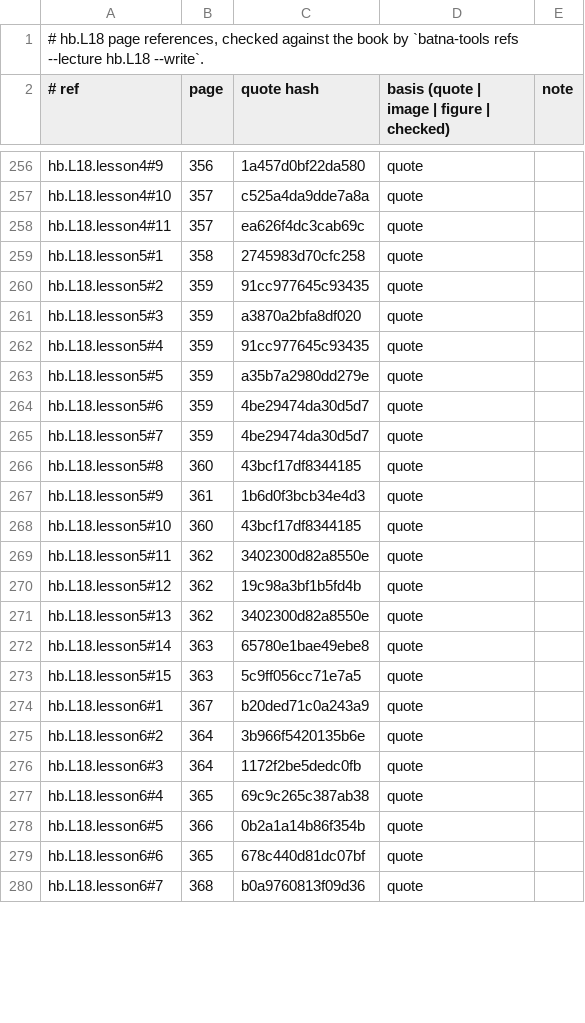
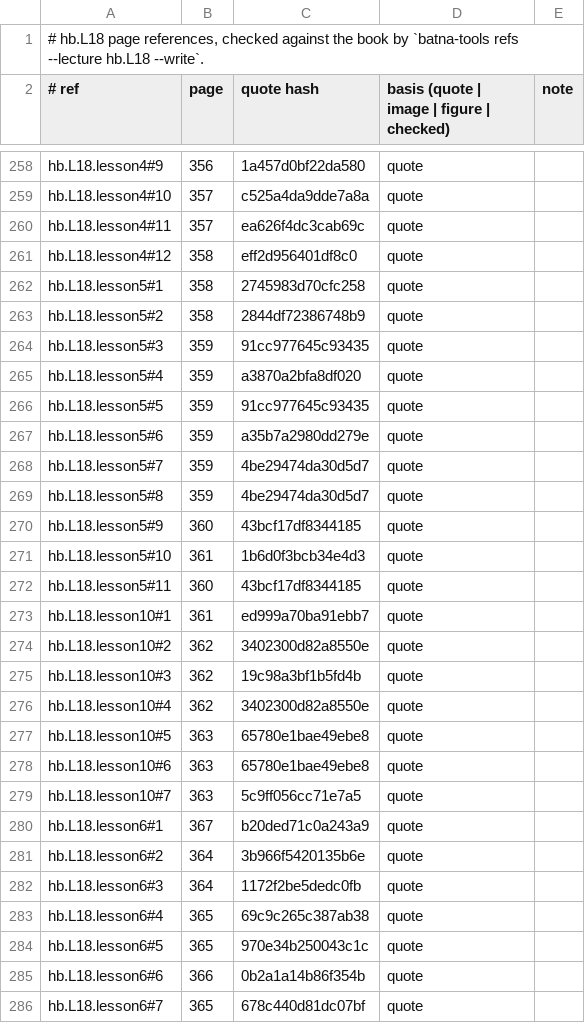
Before and after one commit to MohamedRef/Batna-app, a TSV file: content/book-refs/L18.tsv, drawn as a sheet; only a part is shown, gaps mark what is left out; the diff covers the shown part only.

Commit message:
Hepatology L18 lessons: ten lessons, a reason for every list (#935)
Part of #828, #829. HCC lessons split from 7 to 10 (staging, transplant and PEI, second line and prognosis get lessons of their own), p374 taught with a survival-ladder figure, reasons labelled where the book gives none; words per page 166 to 226.

```diff
--- a/content/book-refs/L18.tsv
+++ b/content/book-refs/L18.tsv
@@ -258,17 +260,21 @@ hb.L18.lesson4#10	357	c525a4da9dde7a8a	quote
 hb.L18.lesson4#11	357	ea626f4dc3cab69c	quote	
+hb.L18.lesson4#12	358	eff2d956401df8c0	quote	
 hb.L18.lesson5#1	358	2745983d70cfc258	quote	
-hb.L18.lesson5#2	359	91cc977645c93435	quote	
-hb.L18.lesson5#3	359	a3870a2bfa8df020	quote	
-hb.L18.lesson5#4	359	91cc977645c93435	quote	
-hb.L18.lesson5#5	359	a35b7a2980dd279e	quote	
-hb.L18.lesson5#6	359	4be29474da30d5d7	quote	
+hb.L18.lesson5#2	358	2844df72386748b9	quote	
+hb.L18.lesson5#3	359	91cc977645c93435	quote	
+hb.L18.lesson5#4	359	a3870a2bfa8df020	quote	
+hb.L18.lesson5#5	359	91cc977645c93435	quote	
+hb.L18.lesson5#6	359	a35b7a2980dd279e	quote	
 hb.L18.lesson5#7	359	4be29474da30d5d7	quote	
-hb.L18.lesson5#8	360	43bcf17df8344185	quote	
-hb.L18.lesson5#9	361	1b6d0f3bcb34e4d3	quote	
-hb.L18.lesson5#10	360	43bcf17df8344185	quote	
-hb.L18.lesson5#11	362	3402300d82a8550e	quote	
-hb.L18.lesson5#12	362	19c98a3bf1b5fd4b	quote	
-hb.L18.lesson5#13	362	3402300d82a8550e	quote	
-hb.L18.lesson5#14	363	65780e1bae49ebe8	quote	
-hb.L18.lesson5#15	363	5c9ff056cc71e7a5	quote	
+hb.L18.lesson5#8	359	4be29474da30d5d7	quote	
+hb.L18.lesson5#9	360	43bcf17df8344185	quote	
+hb.L18.lesson5#10	361	1b6d0f3bcb34e4d3	quote	
+hb.L18.lesson5#11	360	43bcf17df8344185	quote	
+hb.L18.lesson10#1	361	ed999a70ba91ebb7	quote	
+hb.L18.lesson10#2	362	3402300d82a8550e	quote	
+hb.L18.lesson10#3	362	19c98a3bf1b5fd4b	quote	
+hb.L18.lesson10#4	362	3402300d82a8550e	quote	
+hb.L18.lesson10#5	363	65780e1bae49ebe8	quote	
+hb.L18.lesson10#6	363	65780e1bae49ebe8	quote	
+hb.L18.lesson10#7	363	5c9ff056cc71e7a5	quote	
 hb.L18.lesson6#1	367	b20ded71c0a243a9	quote	
@@ -277,4 +283,4 @@ hb.L18.lesson6#3	364	1172f2be5dedc0fb	quote
 hb.L18.lesson6#4	365	69c9c265c387ab38	quote	
-hb.L18.lesson6#5	366	0b2a1a14b86f354b	quote	
-hb.L18.lesson6#6	365	678c440d81dc07bf	quote	
-hb.L18.lesson6#7	368	b0a9760813f09d36	quote	
+hb.L18.lesson6#5	365	970e34b250043c1c	quote	
+hb.L18.lesson6#6	366	0b2a1a14b86f354b	quote	
+hb.L18.lesson6#7	365	678c440d81dc07bf	quote	
```
Also changed, not shown: 11 added rows and 29 edited cells elsewhere in this file, 4 other files.
